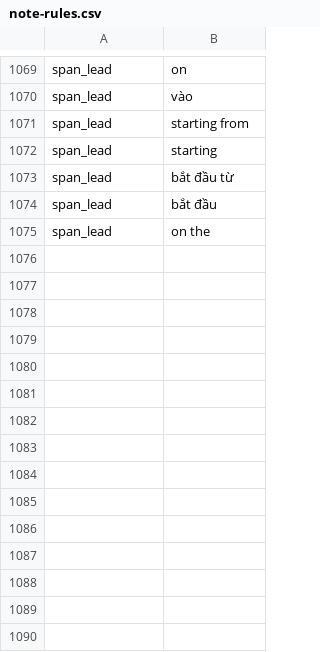
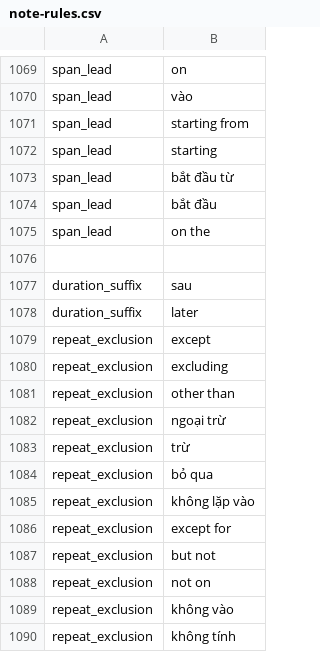
Before and after one commit to 02bbits/Agendal, a CSV file: backend/resources/notes/note-rules.csv, drawn as a sheet; only a part is shown, gaps mark what is left out.

Commit message:
fix(notes): share temporal modifier grammar

```diff
--- a/backend/resources/notes/note-rules.csv
+++ b/backend/resources/notes/note-rules.csv
@@ -1075 +1075,16 @@ span_lead,bắt đầu
 span_lead,on the
+
+duration_suffix,sau
+duration_suffix,later
+repeat_exclusion,except
+repeat_exclusion,excluding
+repeat_exclusion,other than
+repeat_exclusion,ngoại trừ
+repeat_exclusion,trừ
+repeat_exclusion,bỏ qua
+repeat_exclusion,không lặp vào
+repeat_exclusion,except for
+repeat_exclusion,but not
+repeat_exclusion,not on
+repeat_exclusion,không vào
+repeat_exclusion,không tính
```
Also changed, not shown: 14 other files.
